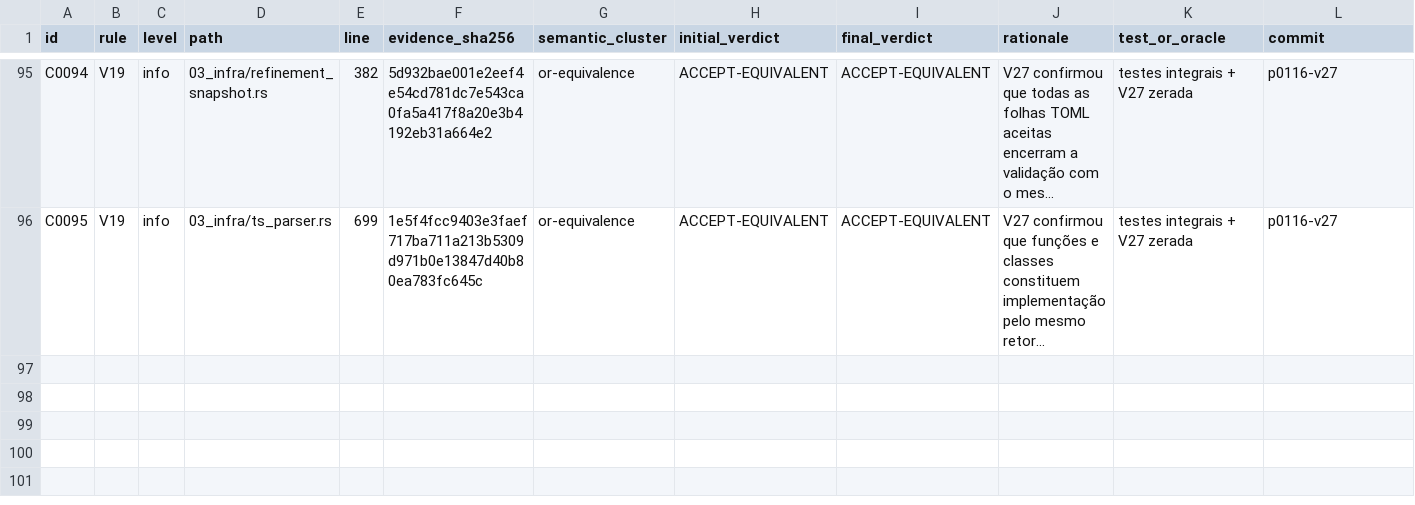
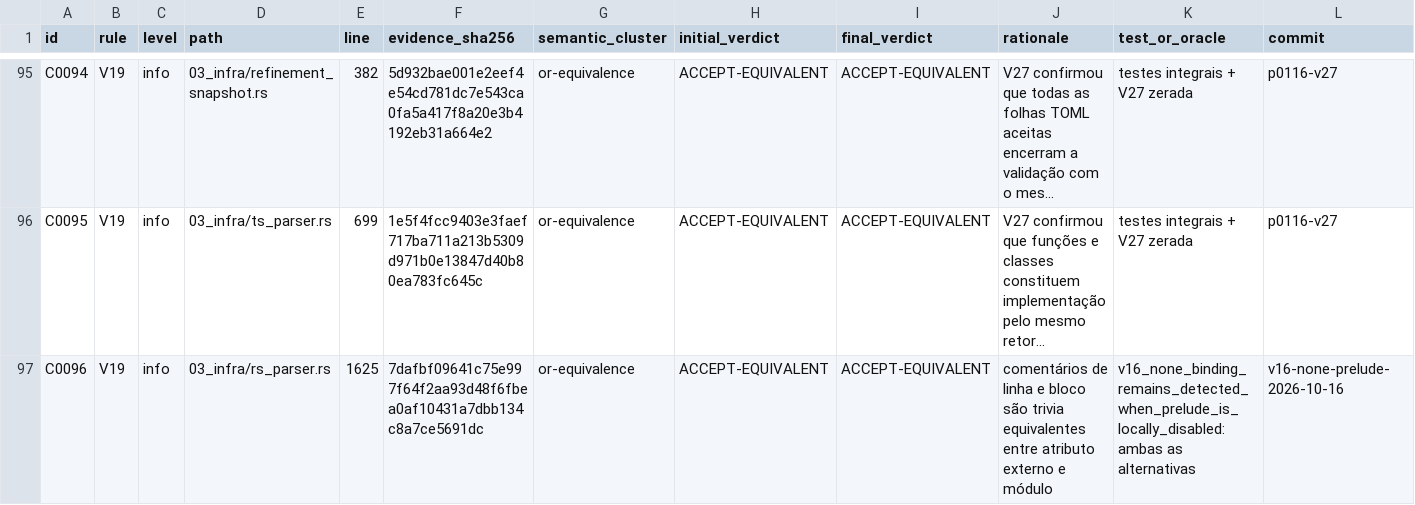
Before and after one commit to Dikluwe/tekt-linter, a TSV file: 00_nucleo/assessments/0037-self-complexity.tsv, drawn as a sheet; only a part is shown, gaps mark what is left out; long unchanged cells end in …; the diff names each change by its address in the sheet, - before the commit and + after, or states it on an @@ line.

Commit message:
fix(rust): distinguish None constructors from V16 bindings

```diff
--- a/00_nucleo/assessments/0037-self-complexity.tsv
+++ b/00_nucleo/assessments/0037-self-complexity.tsv
+row 97: C0096 | V19 | info | 03_infra/rs_parser.rs | 1625 | 7dafbf09641c75e997f64f2aa93d48f6fbea0af10431a7dbb134c8a7ce5691dc | or-equivalence | ACCEPT-EQUIVALENT | ACCEPT-EQUIVALENT | comentários de linha e bloco são trivia equivalentes entre atributo externo e módulo | v16_none_binding_remains_detected_when_prelude_is_locally_disabled: ambas as alternativas | v16-none-prelude-2026-10-16
```
Also changed, not shown: 29 other files.
